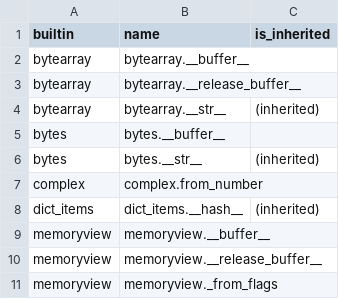
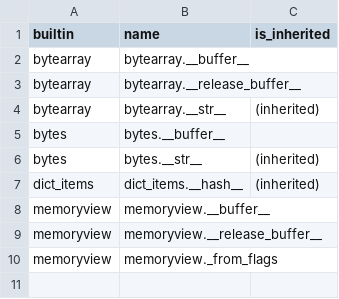
Before and after one commit to RustPython/rustpython.github.io, a CSV file: _data/whats_left/builtin_items.csv, drawn as a sheet; the diff names each change by its address in the sheet, - before the commit and + after, or states it on an @@ line.

```diff
--- a/_data/whats_left/builtin_items.csv
+++ b/_data/whats_left/builtin_items.csv
-row 7: complex | complex.from_number
```
Also changed, not shown: 2 other files.
